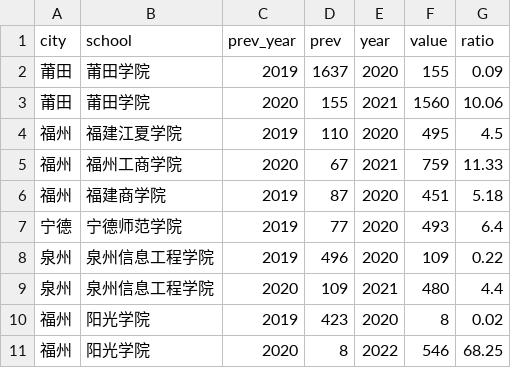
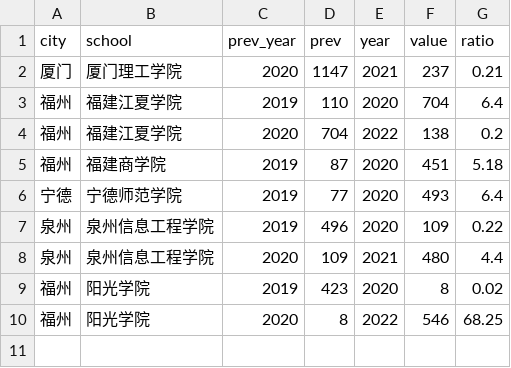
Before and after one commit to hmzvttw96g-commits/fj-esystem-and-isystem-CCD, a CSV file: data/audit/e_supply_scale/20260620_210550/value_jumps_20260620_210550.csv (was data/audit/e_supply_scale/20260620_204457/value_jumps_20260620_204457.csv), drawn as a sheet.

```diff
--- a/data/audit/e_supply_scale/20260620_204457/value_jumps_20260620_204457.csv
+++ b/data/audit/e_supply_scale/20260620_210550/value_jumps_20260620_210550.csv
@@ -1,6 +1,5 @@
 city,school,prev_year,prev,year,value,ratio
-莆田,莆田学院,2019,1637,2020,155,0.09
-莆田,莆田学院,2020,155,2021,1560,10.06
-福州,福建江夏学院,2019,110,2020,495,4.5
-福州,福州工商学院,2020,67,2021,759,11.33
+厦门,厦门理工学院,2020,1147,2021,237,0.21
+福州,福建江夏学院,2019,110,2020,704,6.4
+福州,福建江夏学院,2020,704,2022,138,0.2
 福州,福建商学院,2019,87,2020,451,5.18
```
Also changed, not shown: data/audit/e_supply_scale/20260620_210550/completeness_check_20260620_210550.csv, data/panel/functional_chain/e_supply_scale_panel.csv, 1 other file.
